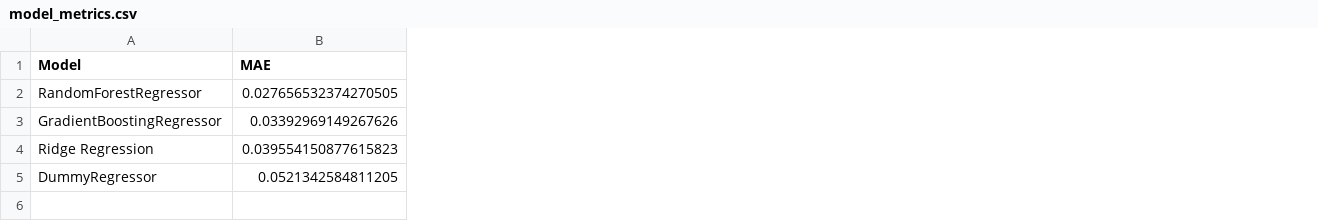
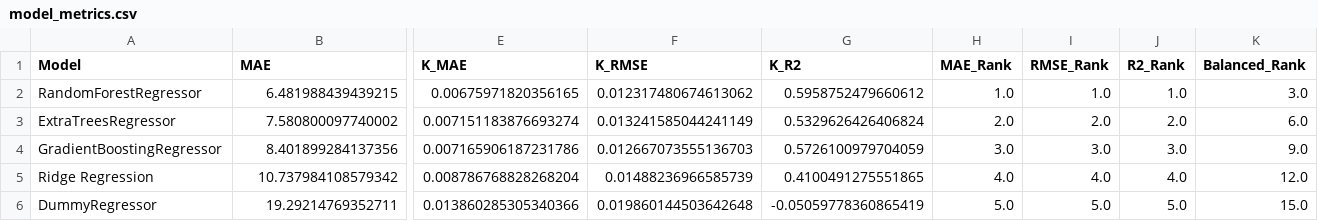
Before and after one commit to echan-27/biomaterial-degradation-ai, a CSV file: models/model_metrics.csv, drawn as a sheet; only a part is shown, gaps mark what is left out; addresses are those after the commit; rows hold the shown columns only; the diff covers the shown part only; the diff names each change by its address in the sheet, - before the commit and + after, or states it on an @@ line.

```diff
--- a/models/model_metrics.csv
+++ b/models/model_metrics.csv
+column E (K_MAE), row 2: 0.00675971820356165; rows 4-6: 0.007165906187231786 | 0.008786768828268204 | 0.013860285305340366
+column F (K_RMSE), row 2: 0.012317480674613062; rows 4-6: 0.012667073555136703 | 0.01488236966585739 | 0.019860144503642648
+column G (K_R2), row 2: 0.5958752479660612; rows 4-6: 0.5726100979704059 | 0.4100491275551865 | -0.05059778360865419
+column H (MAE_Rank), row 2: 1.0; rows 4-6: 3.0 | 4.0 | 5.0
+column I (RMSE_Rank), row 2: 1.0; rows 4-6: 3.0 | 4.0 | 5.0
+column J (R2_Rank), row 2: 1.0; rows 4-6: 3.0 | 4.0 | 5.0
+column K (Balanced_Rank), row 2: 3.0; rows 4-6: 9.0 | 12.0 | 15.0
-B2 (MAE): 0.027656532374270505
+B2 (MAE): 6.481988439439215
+row 3: ExtraTreesRegressor | 7.580800097740002 | 0.007151183876693274 | 0.013241585044241149 | 0.5329626426406824 | 2.0 | 2.0 | 2.0 | 6.0
-B4 (MAE): 0.03392969149267626
+B4 (MAE): 8.401899284137356
-B5 (MAE): 0.039554150877615823
+B5 (MAE): 10.737984108579342
-B6 (MAE): 0.0521342584811205
+B6 (MAE): 19.29214769352711
```
Also changed, not shown: 8 edited cells elsewhere in this file, models/test_predictions.csv, 7 other files.
